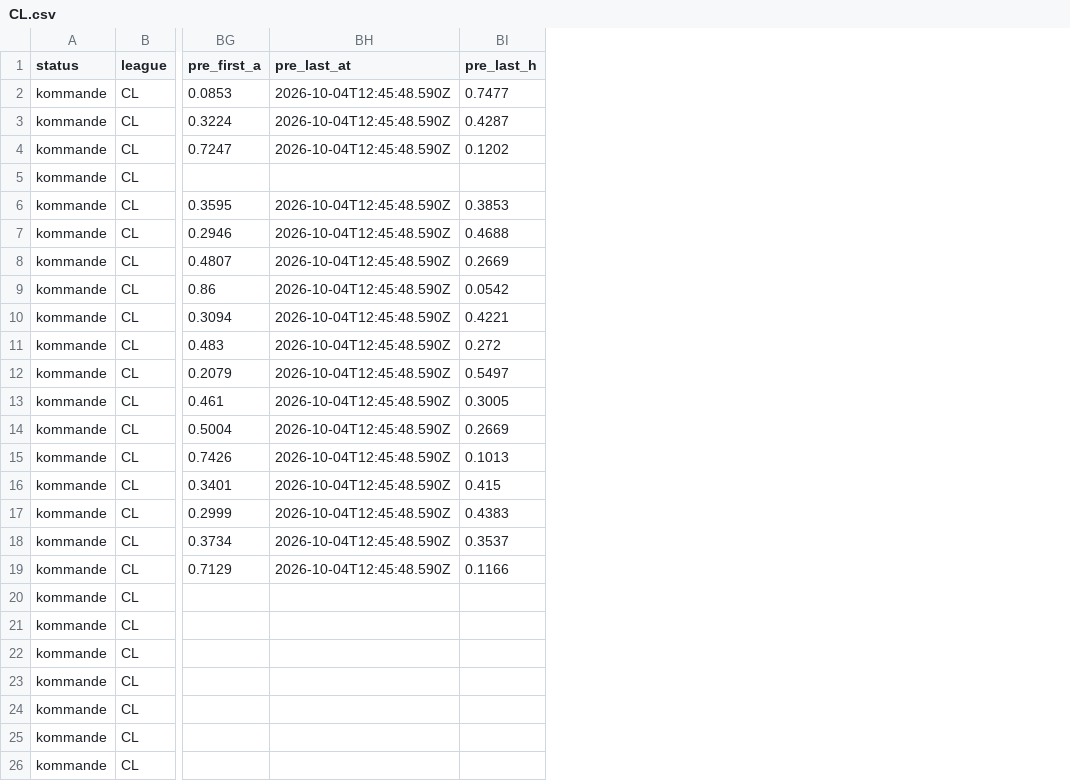
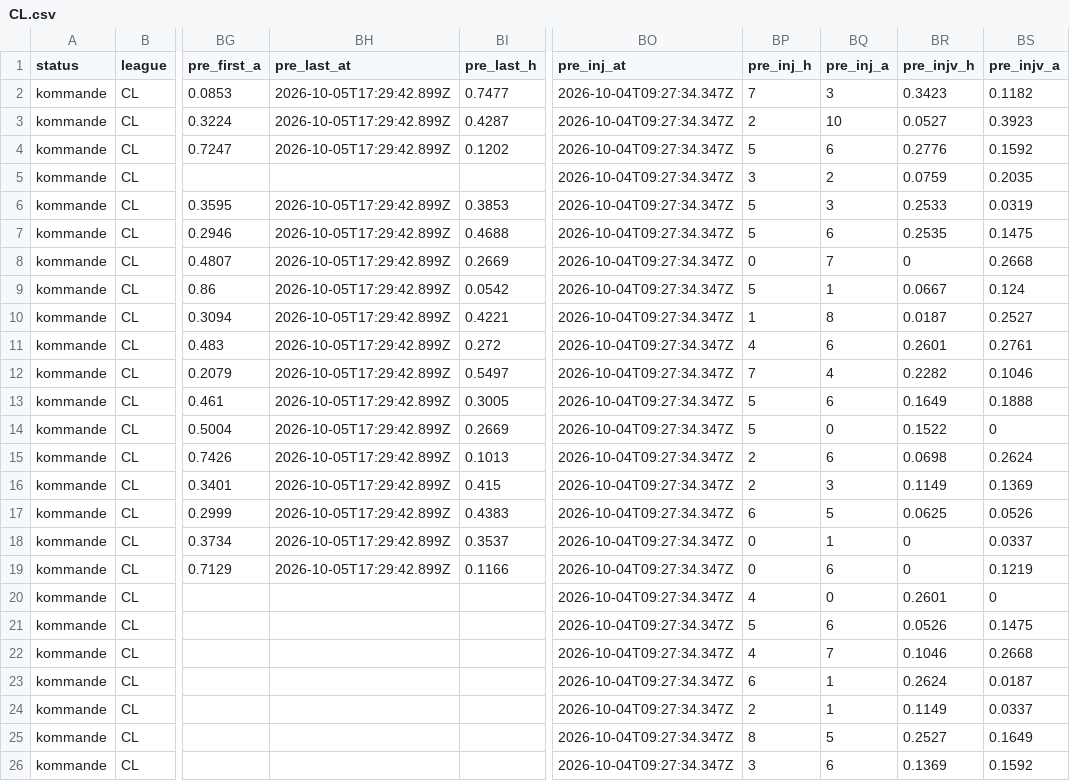
Before and after one commit to DanneE86/newBetting, a CSV file: data/matcher/CL.csv, drawn as a sheet; only a part is shown, gaps mark what is left out; the diff names each change by its address in the sheet, - before the commit and + after, or states it on an @@ line.

```diff
--- a/data/matcher/CL.csv
+++ b/data/matcher/CL.csv
+column BO (pre_inj_at), rows 2-26: all 2026-10-04T09:27:34.347Z
+column BP (pre_inj_h), rows 2-26: 7 | 2 | 5 | 3 | 5 | 5 | 0 | 5 | 1 | 4 | 7 | 5 | 5 | 2 | 2 | 6 | 0 | 0 | 4 | 5 | 4 | 6 | 2 | 8 | 3
+column BQ (pre_inj_a), rows 2-26: 3 | 10 | 6 | 2 | 3 | 6 | 7 | 1 | 8 | 6 | 4 | 6 | 0 | 6 | 3 | 5 | 1 | 6 | 0 | 6 | 7 | 1 | 1 | 5 | 6
+column BR (pre_injv_h), rows 2-26: 0.3423 | 0.0527 | 0.2776 | 0.0759 | 0.2533 | 0.2535 | 0 | 0.0667 | 0.0187 | 0.2601 | 0.2282 | 0.1649 | 0.1522 | 0.0698 | 0.1149 | 0.0625 | 0 | 0 | 0.2601 | 0.0526 | 0.1046 | 0.2624 | 0.1149 | 0.2527 | 0.1369
+column BS (pre_injv_a), rows 2-26: 0.1182 | 0.3923 | 0.1592 | 0.2035 | 0.0319 | 0.1475 | 0.2668 | 0.124 | 0.2527 | 0.2761 | 0.1046 | 0.1888 | 0 | 0.2624 | 0.1369 | 0.0526 | 0.0337 | 0.1219 | 0 | 0.1475 | 0.2668 | 0.0187 | 0.0337 | 0.1649 | 0.1592
-BH2:BH4 (pre_last_at): 2026-10-04T12:45:48.590Z
+BH2:BH4 (pre_last_at): 2026-10-05T17:29:42.899Z
-BH6:BH19 (pre_last_at): 2026-10-04T12:45:48.590Z
+BH6:BH19 (pre_last_at): 2026-10-05T17:29:42.899Z
```
Also changed, not shown: data/matcher/CZ.csv, data/matcher/ECL.csv, 51 other files.
